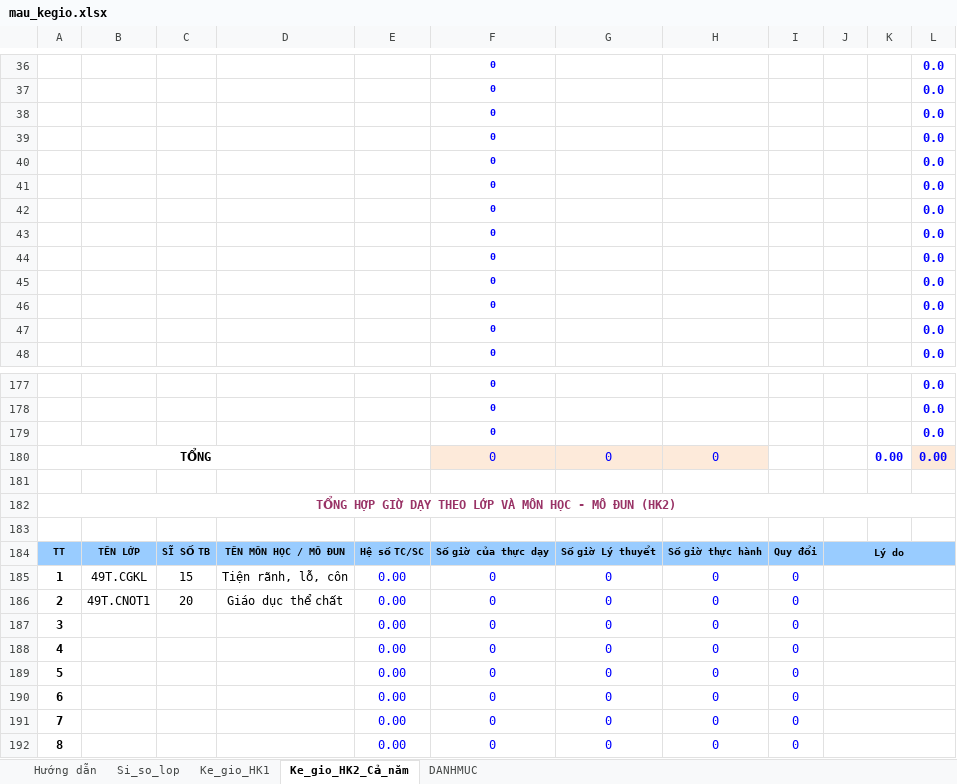
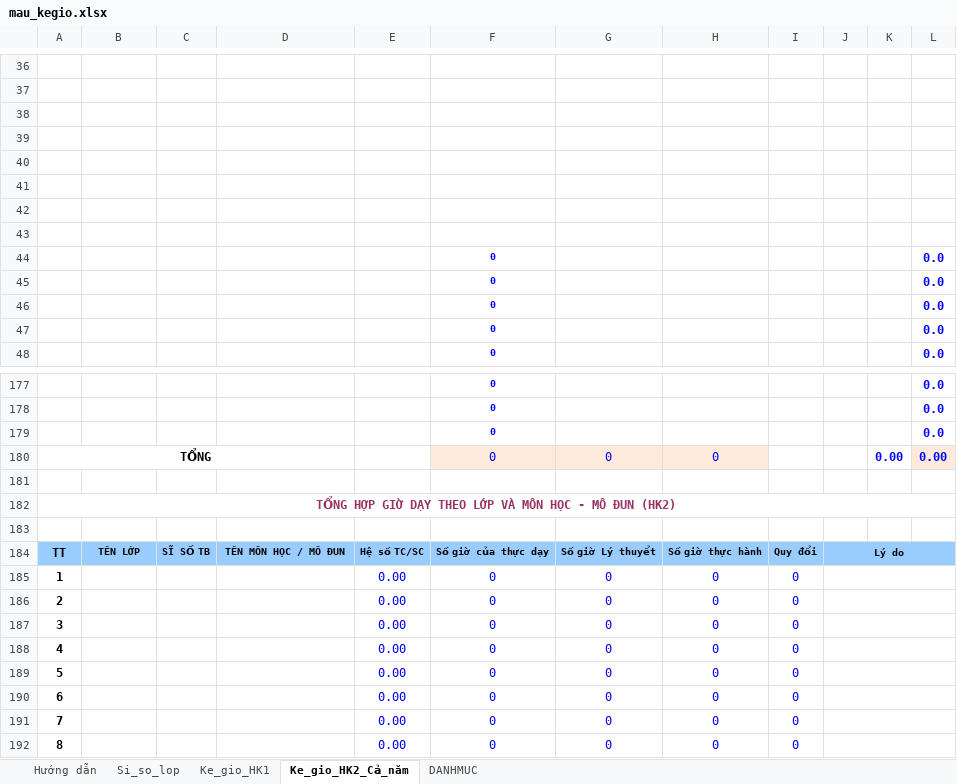
Before and after one commit to VU-SON-HAI01/ke-khai-gio-day-app, an Excel workbook: data_base/mau_kegio.xlsx, sheet Ke_gio_HK2_Cả_năm, drawn as a sheet; only a part is shown, gaps mark what is left out; values as stored, in another font and other column widths than the file's, no borders; charts and pictures not drawn; the diff covers the shown part only; the diff names each change by its address in the sheet, - before the commit and + after, or states it on an @@ line.

```diff
--- a/data_base/mau_kegio.xlsx (sheet Ke_gio_HK2_Cả_năm)
+++ b/data_base/mau_kegio.xlsx (sheet Ke_gio_HK2_Cả_năm)
-row 36:  |  |  |  |  | 0 |  |  |  |  |  | 0.0
+row 36: (empty)
-row 37:  |  |  |  |  | 0 |  |  |  |  |  | 0.0
+row 37: (empty)
-row 38:  |  |  |  |  | 0 |  |  |  |  |  | 0.0
+row 38: (empty)
-row 39:  |  |  |  |  | 0 |  |  |  |  |  | 0.0
+row 39: (empty)
-row 40:  |  |  |  |  | 0 |  |  |  |  |  | 0.0
+row 40: (empty)
-row 41:  |  |  |  |  | 0 |  |  |  |  |  | 0.0
+row 41: (empty)
-row 42:  |  |  |  |  | 0 |  |  |  |  |  | 0.0
+row 42: (empty)
-row 43:  |  |  |  |  | 0 |  |  |  |  |  | 0.0
+row 43: (empty)
@@ A184 text size: larger @@
-K184:L184 fill: #99CCFF
+K184:L184 fill: none
-B185: 49T.CGKL
+B185: (empty)
-C185: 15
+C185: (empty)
-D185: Tiện rãnh, lỗ, côn
+D185: (empty)
-B186: 49T.CNOT1
+B186: (empty)
-C186: 20
+C186: (empty)
-D186: Giáo dục thể chất
+D186: (empty)
```
Also changed, not shown: 56 edited cells and cell formats elsewhere in this sheet, sheet Ke_gio_HK1, sheet Si_so_lop, sheet Hướng dẫn, formulas that keep their value, charts or pictures, 1 other file.
